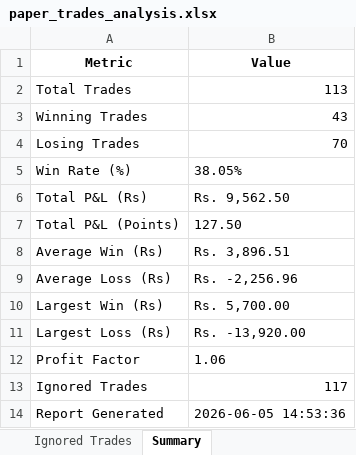
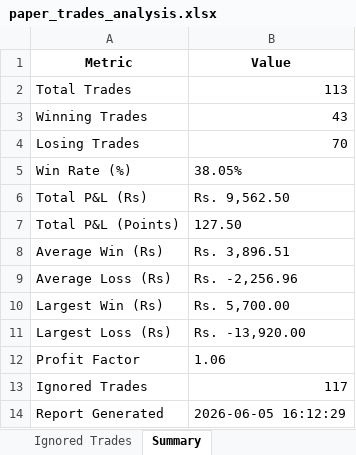
Before and after one commit to farzad006/paper-trading-dashboard, an Excel workbook: paper_trades_analysis.xlsx, sheet Summary, drawn as a sheet; values as stored, in another font and other column widths than the file's, no borders; the diff names each change by its address in the sheet, - before the commit and + after, or states it on an @@ line.

Commit message:
Update dashboard and Excel files - 05-06-2026 16:12:29.71

```diff
--- a/paper_trades_analysis.xlsx (sheet Summary)
+++ b/paper_trades_analysis.xlsx (sheet Summary)
-B14 (Value): 2026-06-05 14:53:36
+B14 (Value): 2026-06-05 16:12:29
```
Also changed, not shown: 1 other file.
